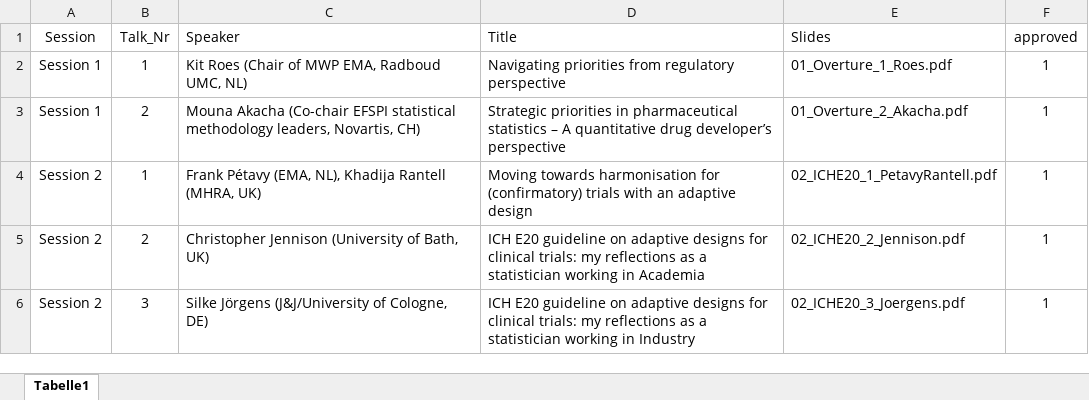
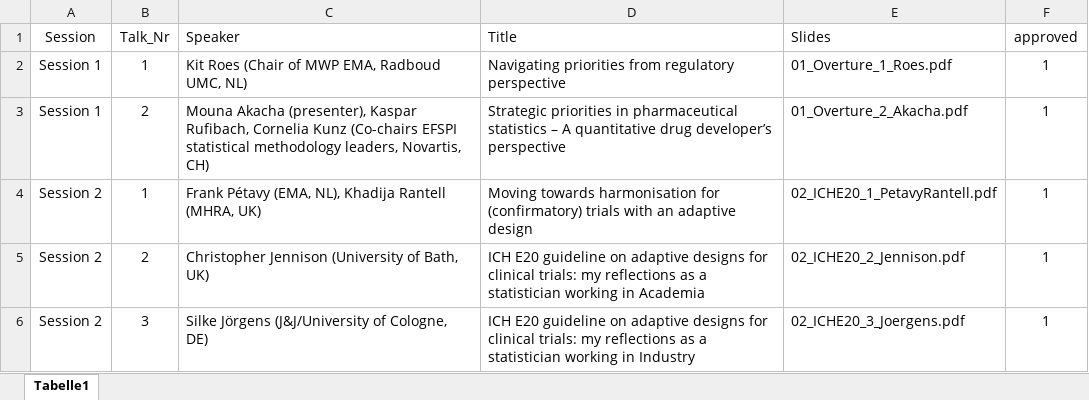
Before and after one commit to efspieurope/workshop, an Excel workbook: data/2025/slides2025.xlsx, sheet Tabelle1, drawn as a sheet; only a part is shown; values as stored, in another font and other column widths than the file's, no borders; the diff names each change by its address in the sheet, - before the commit and + after, or states it on an @@ line.

```diff
--- a/data/2025/slides2025.xlsx (sheet Tabelle1)
+++ b/data/2025/slides2025.xlsx (sheet Tabelle1)
-C3 (Speaker): Mouna Akacha (Co-chair EFSPI statistical…
+C3 (Speaker): Mouna Akacha (presenter), Kaspar Rufibach, Cornelia Kunz (Co-chairs EFSPI statistical…
```
Also changed, not shown: 6 other files.
